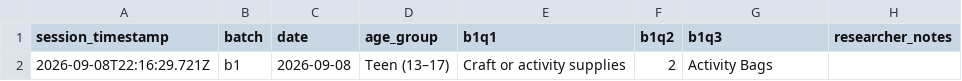
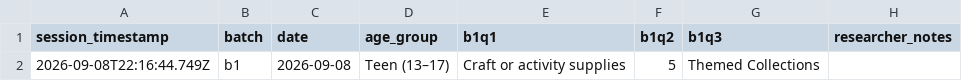
Before and after one commit to northbrooklibrary/site-ux-data, a CSV file: data/NPL_UX_B1_2026-09-08_participant.csv, drawn as a sheet.

```diff
--- a/data/NPL_UX_B1_2026-09-08_participant.csv
+++ b/data/NPL_UX_B1_2026-09-08_participant.csv
@@ -1,2 +1,2 @@
 "session_timestamp","batch","date","age_group","b1q1","b1q2","b1q3","researcher_notes"
-"2026-09-08T22:16:29.721Z","b1","2026-09-08","Teen (13–17)","Craft or activity supplies","2","Activity Bags",""
+"2026-09-08T22:16:44.749Z","b1","2026-09-08","Teen (13–17)","Craft or activity supplies","5","Themed Collections",""
```
